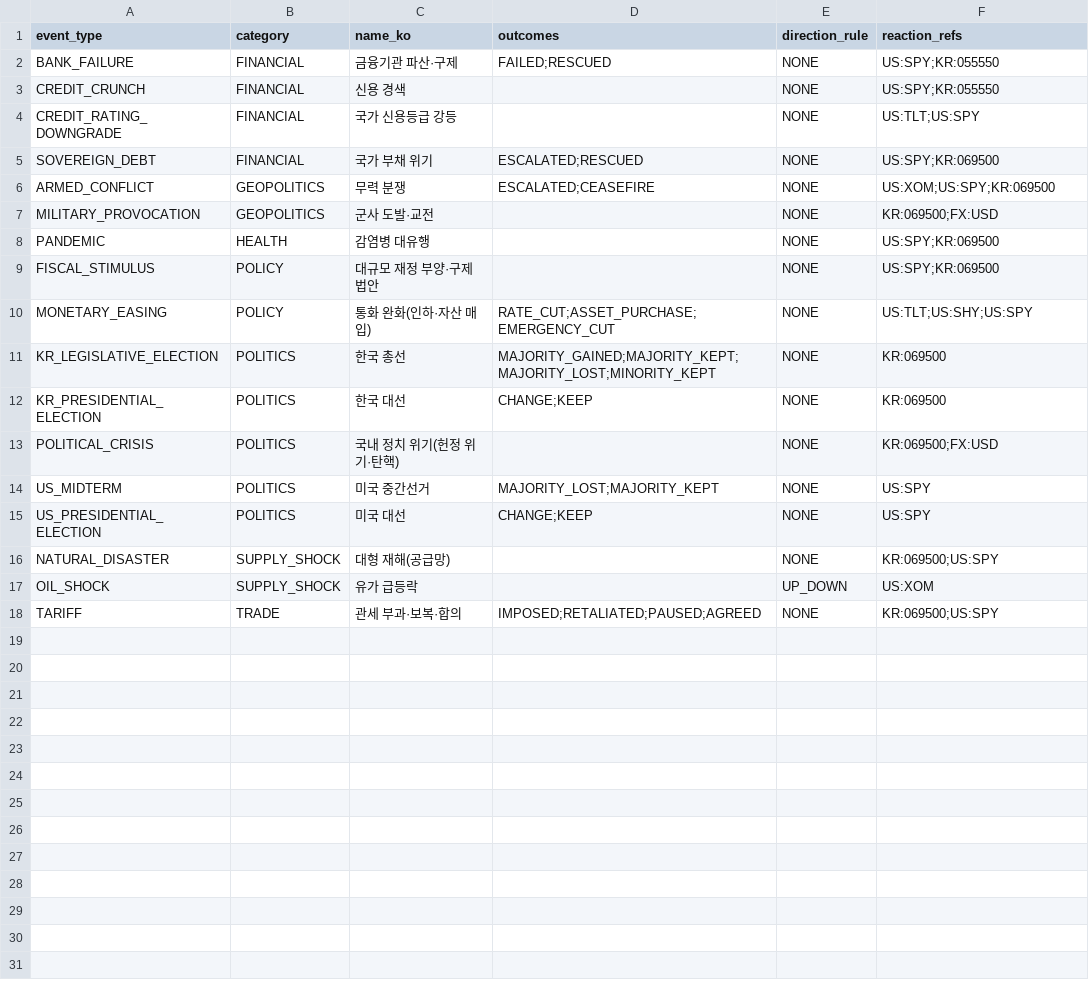
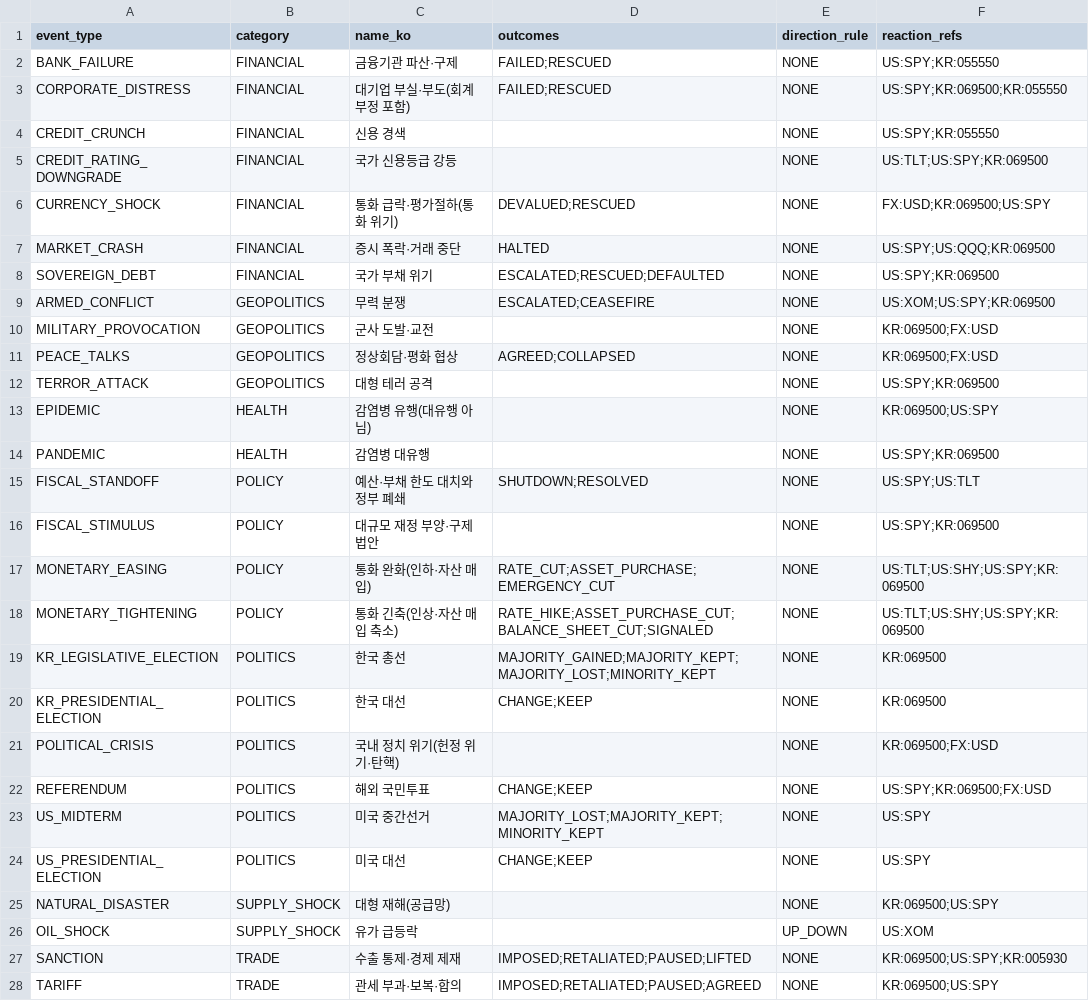
Before and after one commit to yunyongs/ant-lab, a CSV file: events/types.csv, drawn as a sheet.

Commit message:
feat: 전체 재생 구간에 필요한 사건 유형을 더한다
- 재사용 유형 10개(CURRENCY_SHOCK, MARKET_CRASH, CORPORATE_DISTRESS, MONETARY_TIGHTENING, EPIDEMIC, REFERENDUM, SANCTION 등)와 기존 유형 4개의 범위 확장. 반응 참조는 P0-08 20종과 FX:USD 만 쓴다
- H5 금지 토큰에 확장 구간의 나라·기관·회사·통화 이름을 더한다

Refs #444

```diff
--- a/events/types.csv
+++ b/events/types.csv
@@ -2,10 +2,18 @@ event_type,category,name_ko,outcomes,direction_rule,reaction_refs
 BANK_FAILURE,FINANCIAL,금융기관 파산·구제,FAILED;RESCUED,NONE,US:SPY;KR:055550
+CORPORATE_DISTRESS,FINANCIAL,대기업 부실·부도(회계 부정 포함),FAILED;RESCUED,NONE,US:SPY;KR:069500;KR:055550
 CREDIT_CRUNCH,FINANCIAL,신용 경색,,NONE,US:SPY;KR:055550
-CREDIT_RATING_DOWNGRADE,FINANCIAL,국가 신용등급 강등,,NONE,US:TLT;US:SPY
-SOVEREIGN_DEBT,FINANCIAL,국가 부채 위기,ESCALATED;RESCUED,NONE,US:SPY;KR:069500
+CREDIT_RATING_DOWNGRADE,FINANCIAL,국가 신용등급 강등,,NONE,US:TLT;US:SPY;KR:069500
+CURRENCY_SHOCK,FINANCIAL,통화 급락·평가절하(통화 위기),DEVALUED;RESCUED,NONE,FX:USD;KR:069500;US:SPY
+MARKET_CRASH,FINANCIAL,증시 폭락·거래 중단,HALTED,NONE,US:SPY;US:QQQ;KR:069500
+SOVEREIGN_DEBT,FINANCIAL,국가 부채 위기,ESCALATED;RESCUED;DEFAULTED,NONE,US:SPY;KR:069500
 ARMED_CONFLICT,GEOPOLITICS,무력 분쟁,ESCALATED;CEASEFIRE,NONE,US:XOM;US:SPY;KR:069500
 MILITARY_PROVOCATION,GEOPOLITICS,군사 도발·교전,,NONE,KR:069500;FX:USD
+PEACE_TALKS,GEOPOLITICS,정상회담·평화 협상,AGREED;COLLAPSED,NONE,KR:069500;FX:USD
+TERROR_ATTACK,GEOPOLITICS,대형 테러 공격,,NONE,US:SPY;KR:069500
+EPIDEMIC,HEALTH,감염병 유행(대유행 아님),,NONE,KR:069500;US:SPY
 PANDEMIC,HEALTH,감염병 대유행,,NONE,US:SPY;KR:069500
+FISCAL_STANDOFF,POLICY,예산·부채 한도 대치와 정부 폐쇄,SHUTDOWN;RESOLVED,NONE,US:SPY;US:TLT
 FISCAL_STIMULUS,POLICY,대규모 재정 부양·구제 법안,,NONE,US:SPY;KR:069500
-MONETARY_EASING,POLICY,통화 완화(인하·자산 매입),RATE_CUT;ASSET_PURCHASE;EMERGENCY_CUT,NONE,US:TLT;US:SHY;US:SPY
+MONETARY_EASING,POLICY,통화 완화(인하·자산 매입),RATE_CUT;ASSET_PURCHASE;EMERGENCY_CUT,NONE,US:TLT;US:SHY;US:SPY;KR:069500
+MONETARY_TIGHTENING,POLICY,통화 긴축(인상·자산 매입 축소),RATE_HIKE;ASSET_PURCHASE_CUT;BALANCE_SHEET_CUT;SIGNALED,NONE,US:TLT;US:SHY;US:SPY;KR:069500
 KR_LEGISLATIVE_ELECTION,POLITICS,한국 총선,MAJORITY_GAINED;MAJORITY_KEPT;MAJORITY_LOST;MINORITY_KEPT,NONE,KR:069500
@@ -13,3 +21,4 @@ KR_PRESIDENTIAL_ELECTION,POLITICS,한국 대선,CHANGE;KEEP,NONE,KR:069500
 POLITICAL_CRISIS,POLITICS,국내 정치 위기(헌정 위기·탄핵),,NONE,KR:069500;FX:USD
-US_MIDTERM,POLITICS,미국 중간선거,MAJORITY_LOST;MAJORITY_KEPT,NONE,US:SPY
+REFERENDUM,POLITICS,해외 국민투표,CHANGE;KEEP,NONE,US:SPY;KR:069500;FX:USD
+US_MIDTERM,POLITICS,미국 중간선거,MAJORITY_LOST;MAJORITY_KEPT;MINORITY_KEPT,NONE,US:SPY
 US_PRESIDENTIAL_ELECTION,POLITICS,미국 대선,CHANGE;KEEP,NONE,US:SPY
@@ -17,2 +26,3 @@ NATURAL_DISASTER,SUPPLY_SHOCK,대형 재해(공급망),,NONE,KR:069500;US:SPY
 OIL_SHOCK,SUPPLY_SHOCK,유가 급등락,,UP_DOWN,US:XOM
+SANCTION,TRADE,수출 통제·경제 제재,IMPOSED;RETALIATED;PAUSED;LIFTED,NONE,KR:069500;US:SPY;KR:005930
 TARIFF,TRADE,관세 부과·보복·합의,IMPOSED;RETALIATED;PAUSED;AGREED,NONE,KR:069500;US:SPY
```
Also changed, not shown: 1 other file.
